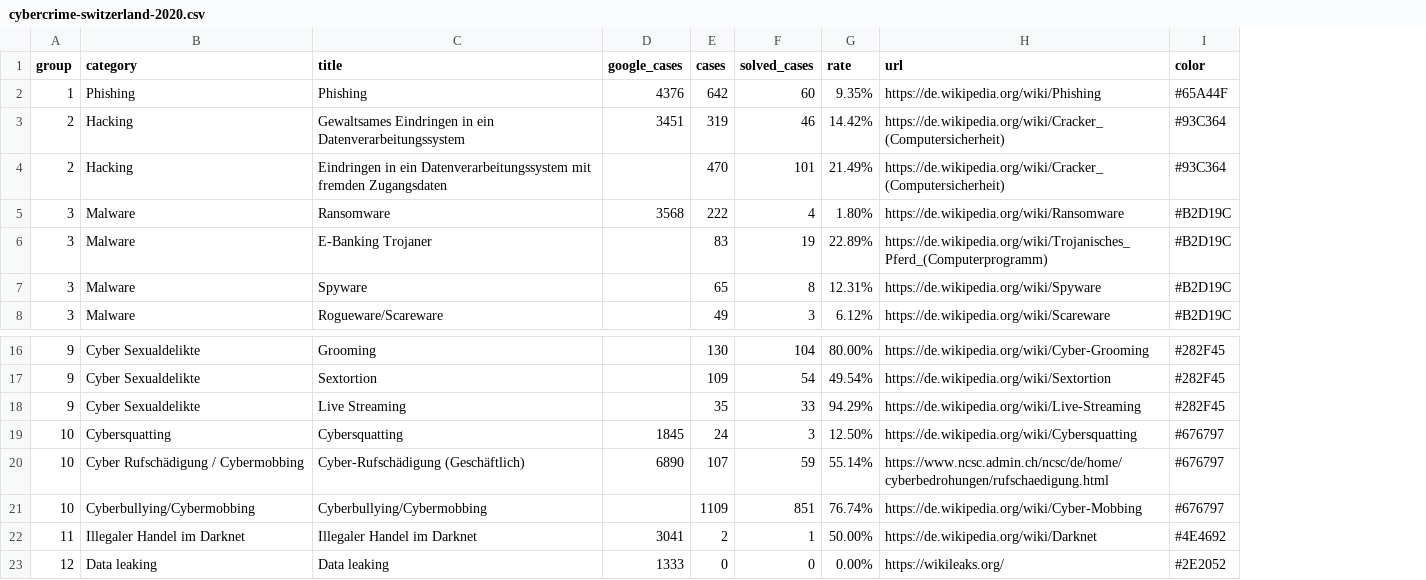
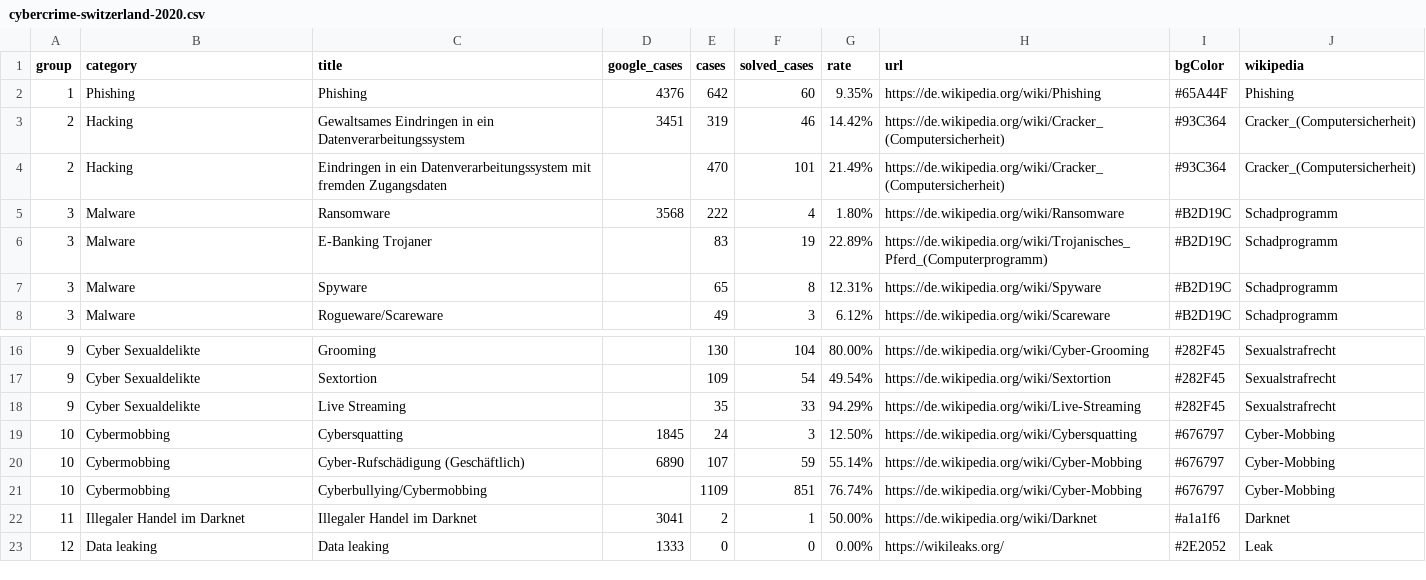
Before and after one commit to 0x49b/FHNW_ivis, a CSV file: src/data/cybercrime-switzerland-2020.csv, drawn as a sheet; only a part is shown, gaps mark what is left out; the diff names each change by its address in the sheet, - before the commit and + after, or states it on an @@ line.

```diff
--- a/src/data/cybercrime-switzerland-2020.csv
+++ b/src/data/cybercrime-switzerland-2020.csv
+column J (wikipedia), rows 2-8: Phishing | Cracker_(Computersicherheit) | Cracker_(Computersicherheit) | Schadprogramm | Schadprogramm | Schadprogramm | Schadprogramm; rows 16-23: Sexualstrafrecht | Sexualstrafrecht | Sexualstrafrecht | Cyber-Mobbing | Cyber-Mobbing | Cyber-Mobbing | Darknet | Leak
-I1: color
+I1: bgColor
-B19 (category): Cybersquatting
+B19 (category): Cybermobbing
-B20 (category): Cyber Rufschädigung / Cybermobbing
+B20 (category): Cybermobbing
-H20 (url): https://www.ncsc.admin.ch/ncsc/de/home/cyberbedrohungen/rufschaedigung.html
+H20 (url): https://de.wikipedia.org/wiki/Cyber-Mobbing
-B21 (category): Cyberbullying/Cybermobbing
+B21 (category): Cybermobbing
-I22 (bgColor): #4E4692
+I22 (bgColor): #a1a1f6
```
Also changed, not shown: 3 other files.
